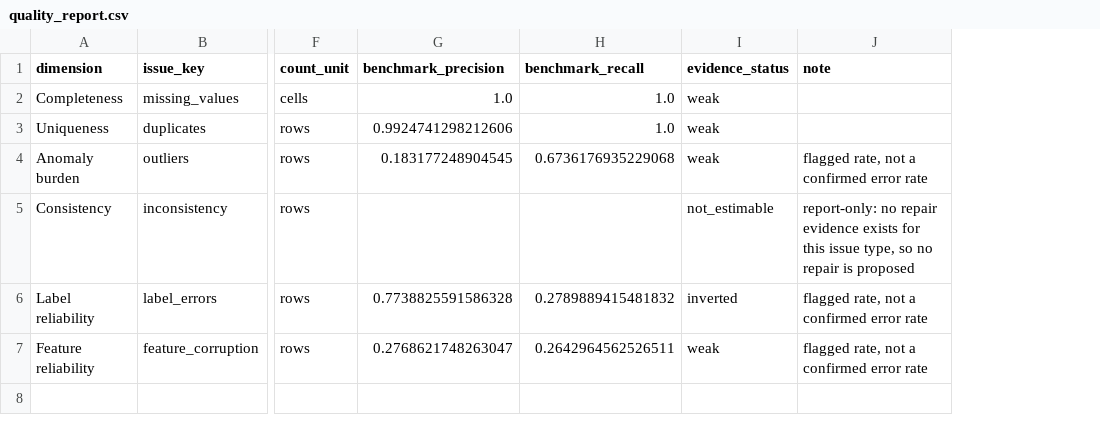
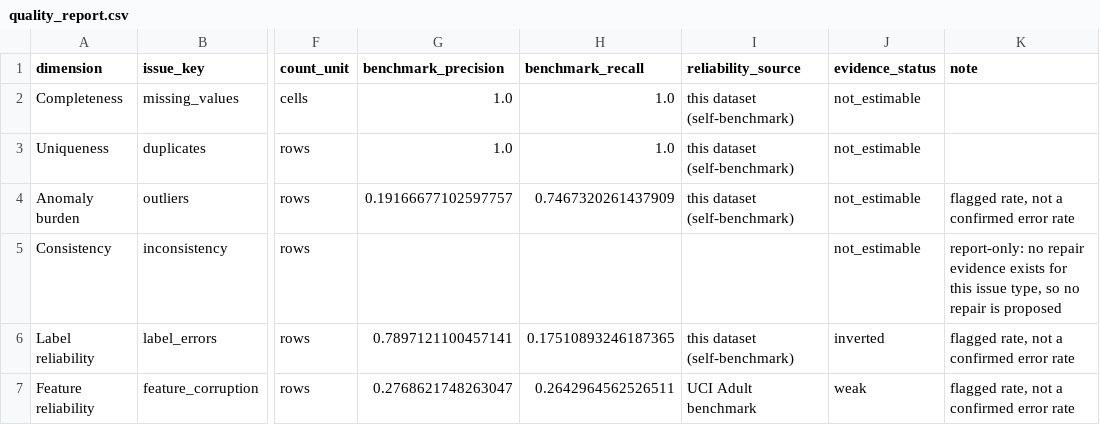
Before and after one commit to Ishika-eng/Task-Aware-Data-Quality-Impact-Analysis-and-Repair-Prioritization-for-AI-Ready-Datasets, a CSV file: taskclean_output_demo/quality_report.csv, drawn as a sheet; only a part is shown, gaps mark what is left out; addresses are those after the commit; the diff names each change by its address in the sheet, - before the commit and + after, or states it on an @@ line.

```diff
--- a/taskclean_output_demo/quality_report.csv
+++ b/taskclean_output_demo/quality_report.csv
+column I (reliability_source), rows 2-7: this dataset (self-benchmark) | this dataset (self-benchmark) | this dataset (self-benchmark) |  | this dataset (self-benchmark) | UCI Adult benchmark
-J2:J4 (evidence_status): weak
+J2:J4 (evidence_status): not_estimable
-G3 (benchmark_precision): 0.9924741298212606
+G3 (benchmark_precision): 1.0
-G4 (benchmark_precision): 0.183177248904545
+G4 (benchmark_precision): 0.19166677102597757
-H4 (benchmark_recall): 0.6736176935229068
+H4 (benchmark_recall): 0.7467320261437909
-G6 (benchmark_precision): 0.7738825591586328
+G6 (benchmark_precision): 0.7897121100457141
-H6 (benchmark_recall): 0.2789889415481832
+H6 (benchmark_recall): 0.17510893246187365
```
